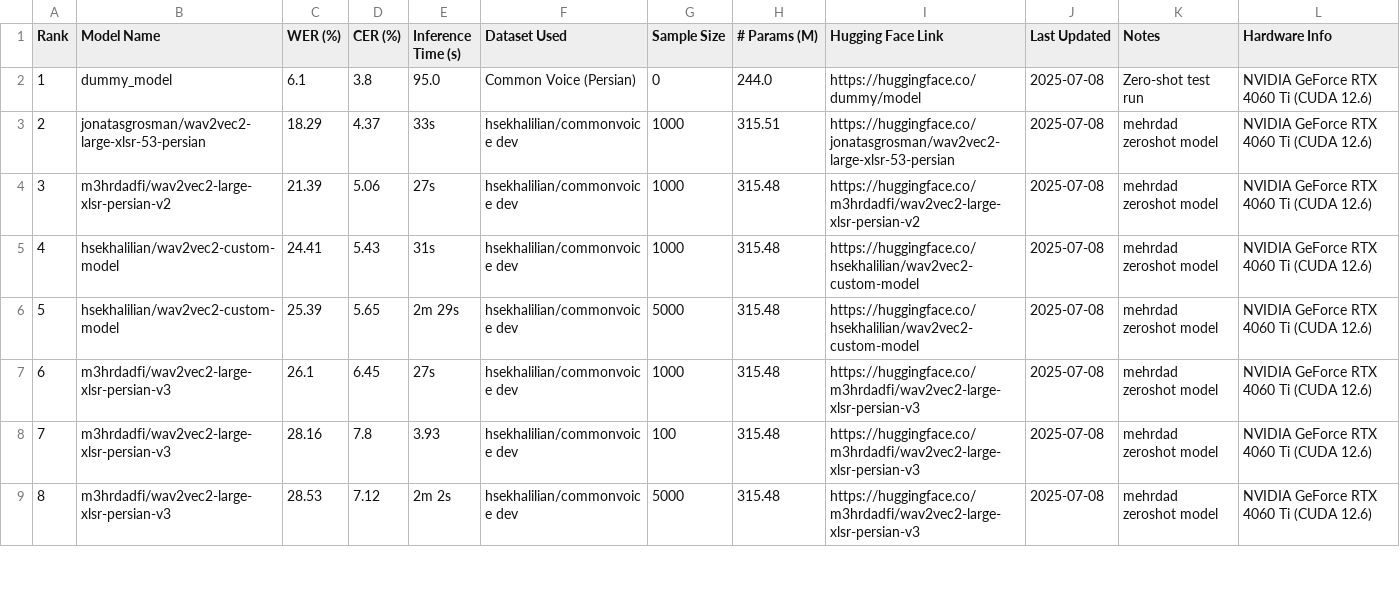
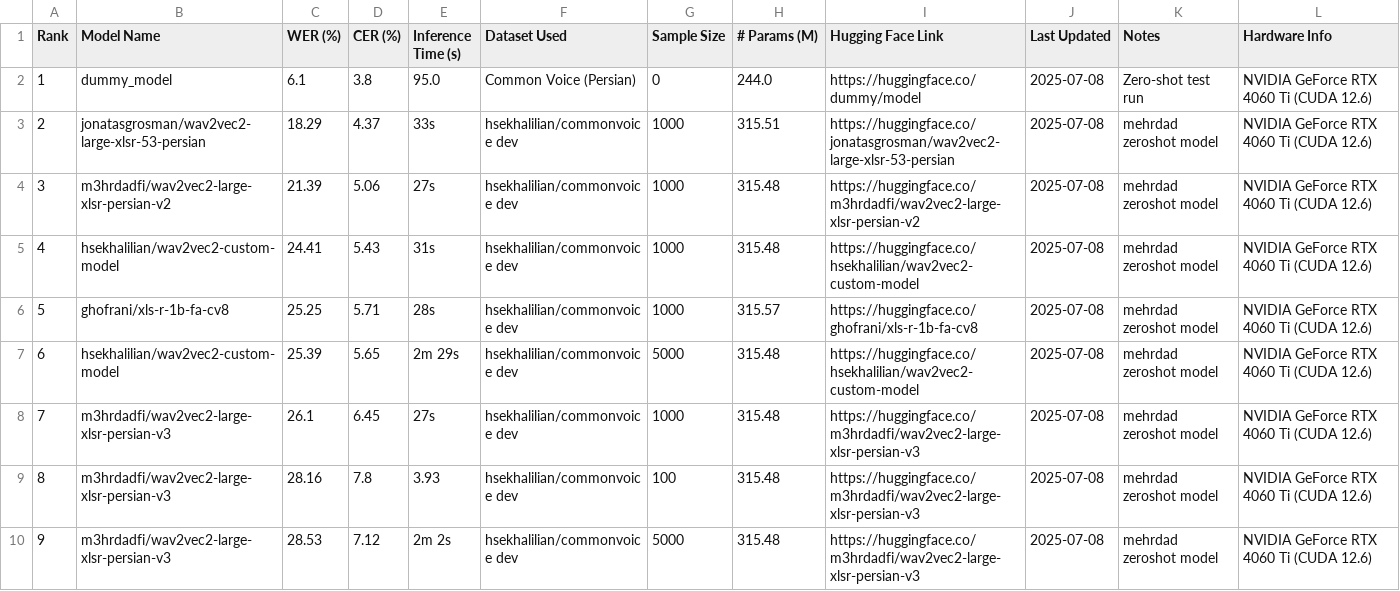
Before and after one commit to hossein-khalilian/asr-persian-leaderboard, a CSV file: leaderboard.csv, drawn as a sheet; only a part is shown; addresses are those after the commit; the diff names each change by its address in the sheet, - before the commit and + after, or states it on an @@ line.

Commit message:
add a notebook to show leaderboard and update leaderboard

```diff
--- a/leaderboard.csv
+++ b/leaderboard.csv
+row 6: 5 | ghofrani/xls-r-1b-fa-cv8 | 25.25 | 5.71 | 28s | hsekhalilian/commonvoice dev | 1000 | 315.57 | https://huggingface.co/ghofrani/xls-r-1b-fa-cv8 | 2025-07-08 | mehrdad zeroshot model | NVIDIA GeForce RTX 4060 Ti (CUDA 12.6)
@@ column A (Rank) renumbered from row 7 down @@
```
Also changed, not shown: 4 other files.
